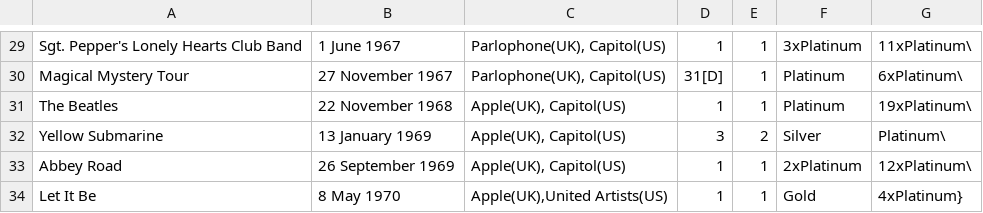
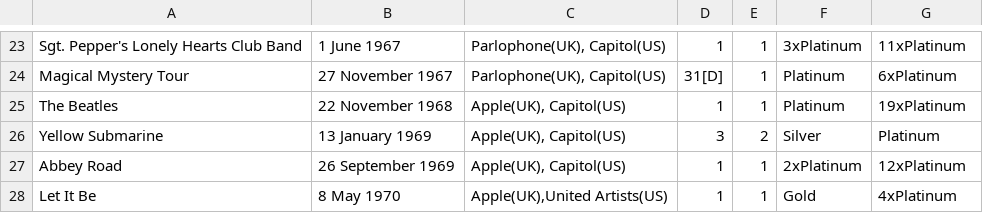
Before and after one commit to sarauny/Udacity_DAND, a CSV file: P4L1_Resources/beatles-diskography.csv, drawn as a sheet; only a part is shown, gaps mark what is left out; addresses are those after the commit; the diff covers the shown part only; the diff names each change by its address in the sheet, - before the commit and + after, or states it on an @@ line.

```diff
--- a/P4L1_Resources/beatles-diskography.csv
+++ b/P4L1_Resources/beatles-diskography.csv
-G23: 11xPlatinum\
+G23: 11xPlatinum
-G24: 6xPlatinum\
+G24: 6xPlatinum
-G25: 19xPlatinum\
+G25: 19xPlatinum
-G26: Platinum\
+G26: Platinum
-G27: 12xPlatinum\
+G27: 12xPlatinum
-G28: 4xPlatinum}
+G28: 4xPlatinum
```
Also changed, not shown: 6 removed rows and 23 edited cells elsewhere in this file, 6 other files.
